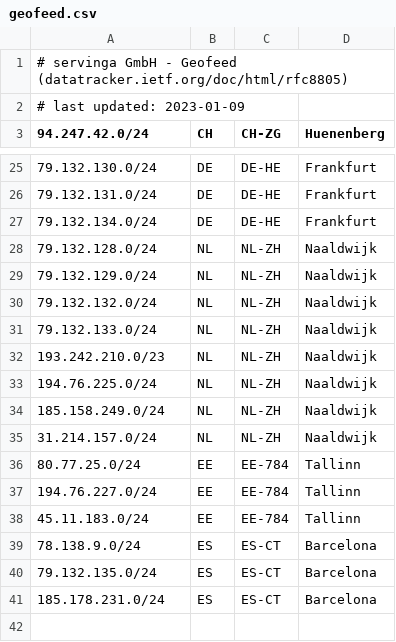
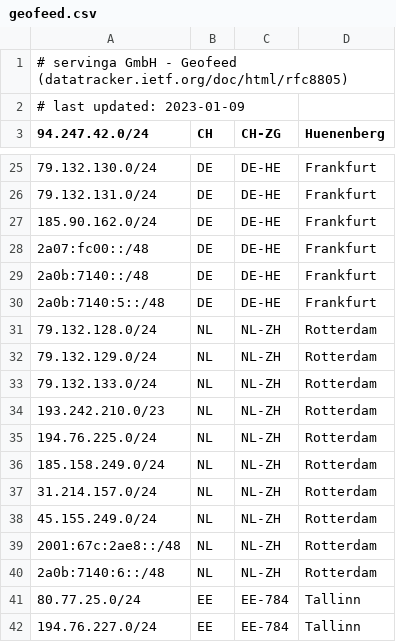
Before and after one commit to servinga/geofeed, a CSV file: geofeed.csv, drawn as a sheet; only a part is shown, gaps mark what is left out; the shorter side is filled out with more unchanged rows.

Commit message:
Update geofeed.csv

```diff
--- a/geofeed.csv
+++ b/geofeed.csv
@@ -26,11 +26,16 @@
 79.132.131.0/24,DE,DE-HE,Frankfurt,
-79.132.134.0/24,DE,DE-HE,Frankfurt,
-79.132.128.0/24,NL,NL-ZH,Naaldwijk,
-79.132.129.0/24,NL,NL-ZH,Naaldwijk,
-79.132.132.0/24,NL,NL-ZH,Naaldwijk,
-79.132.133.0/24,NL,NL-ZH,Naaldwijk,
-193.242.210.0/23,NL,NL-ZH,Naaldwijk,
-194.76.225.0/24,NL,NL-ZH,Naaldwijk,
-185.158.249.0/24,NL,NL-ZH,Naaldwijk,
-31.214.157.0/24,NL,NL-ZH,Naaldwijk,
+185.90.162.0/24,DE,DE-HE,Frankfurt,
+2a07:fc00::/48,DE,DE-HE,Frankfurt,
+2a0b:7140::/48,DE,DE-HE,Frankfurt,
+2a0b:7140:5::/48,DE,DE-HE,Frankfurt,
+79.132.128.0/24,NL,NL-ZH,Rotterdam,
+79.132.129.0/24,NL,NL-ZH,Rotterdam,
+79.132.133.0/24,NL,NL-ZH,Rotterdam,
+193.242.210.0/23,NL,NL-ZH,Rotterdam,
+194.76.225.0/24,NL,NL-ZH,Rotterdam,
+185.158.249.0/24,NL,NL-ZH,Rotterdam,
+31.214.157.0/24,NL,NL-ZH,Rotterdam,
+45.155.249.0/24,NL,NL-ZH,Rotterdam,
+2001:67c:2ae8::/48,NL,NL-ZH,Rotterdam,
+2a0b:7140:6::/48,NL,NL-ZH,Rotterdam,
 80.77.25.0/24,EE,EE-784,Tallinn,
```
